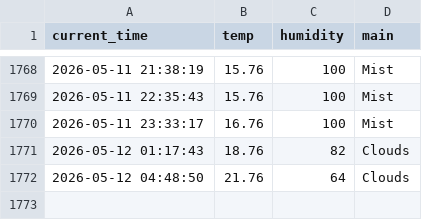
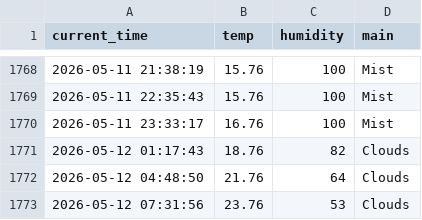
Before and after one commit to 9donghae-art/weather_5m, a CSV file: weather.csv, drawn as a sheet; only a part is shown, gaps mark what is left out; the diff names each change by its address in the sheet, - before the commit and + after, or states it on an @@ line.

```diff
--- a/weather.csv
+++ b/weather.csv
+row 1773: 2026-05-12 07:31:56 | 23.76 | 53 | Clouds
```
